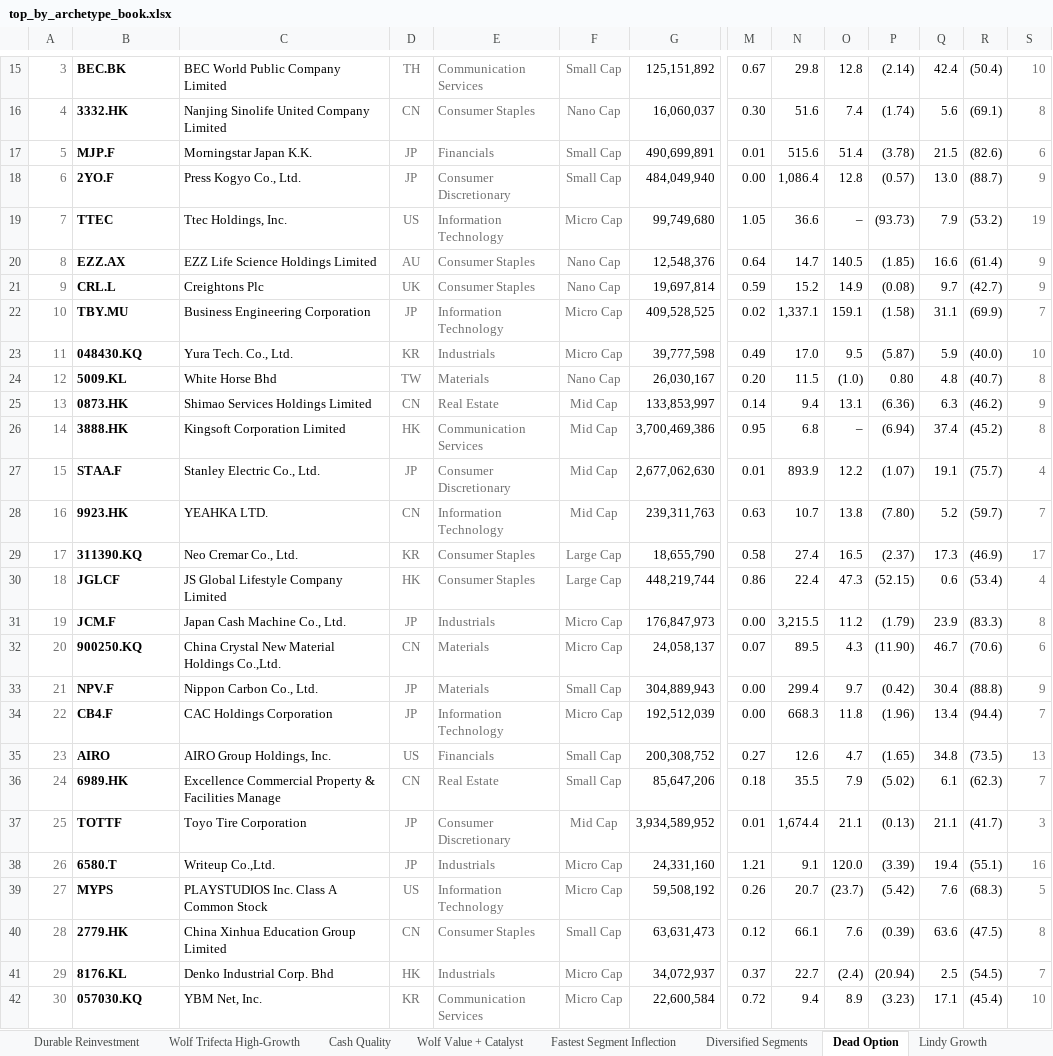
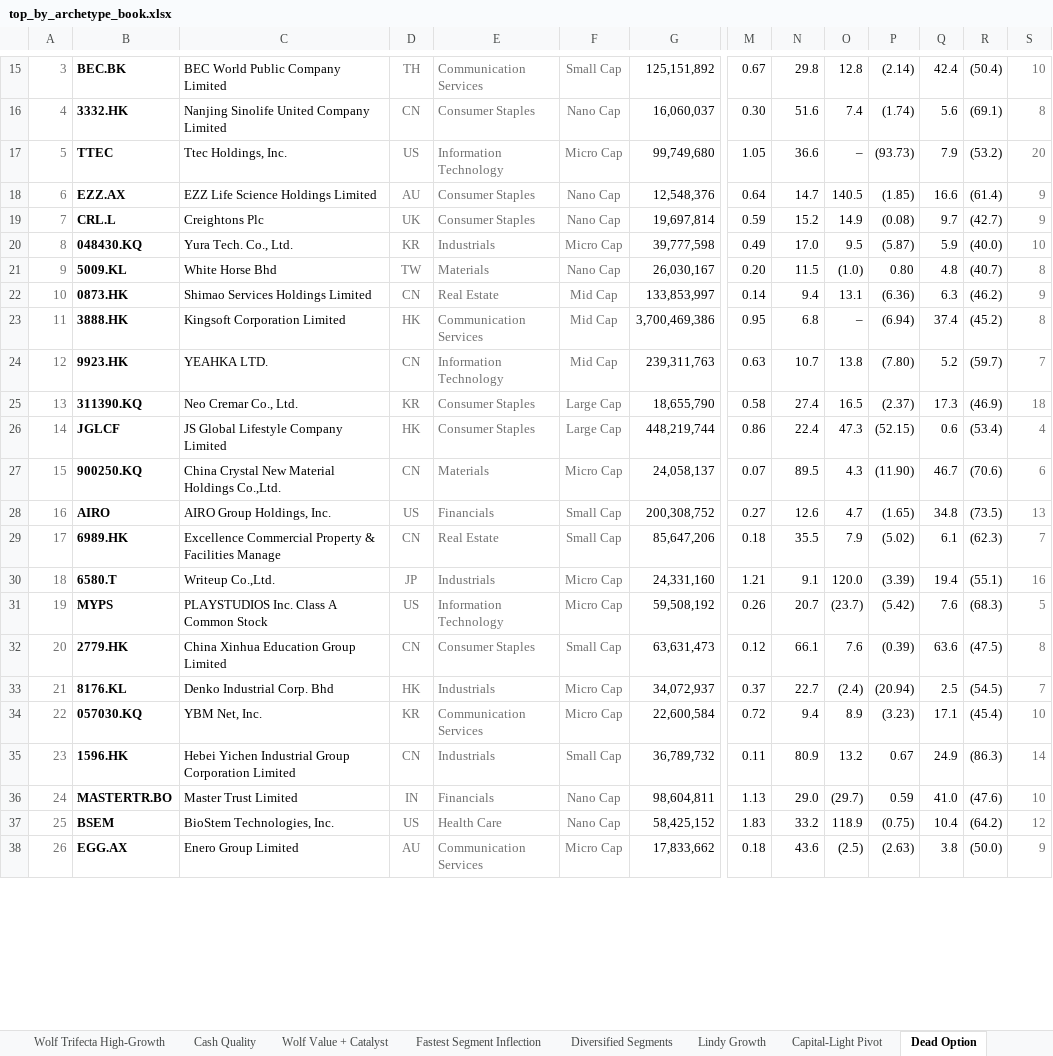
Before and after one commit to jupitersstring/cyclepapa, an Excel workbook: top_by_archetype_book.xlsx, sheet Dead Option, drawn as a sheet; only a part is shown, gaps mark what is left out; values as stored, in another font and other column widths than the file's, no borders; removed rows and columns are numbered as before the commit, all else as after; rows hold the shown columns only; the diff covers the shown part only; the diff names each change by its address in the sheet, - before the commit and + after, or states it on an @@ line.

```diff
--- a/top_by_archetype_book.xlsx (sheet Dead Option)
+++ b/top_by_archetype_book.xlsx (sheet Dead Option)
@@ sheet tab order changed: Wolf Trifecta High-Growth | Cash Quality | Wolf Value + Catalyst | Fastest Segment Inflection | Diversified Segments | Lindy Growth | Capital-Light Pivot | Dead Option @@
-row 17: 5 | MJP.F | Morningstar Japan K.K. | JP | Financials | Small Cap | 490,699,891 | 0.01 | 515.6 | 51.4 | (3.78) | 21.5 | (82.6) | 6
-row 18: 6 | 2YO.F | Press Kogyo Co., Ltd. | JP | Consumer Discretionary | Small Cap | 484,049,940 | 0.00 | 1,086.4 | 12.8 | (0.57) | 13.0 | (88.7) | 9
-A17: 7
+A17: 5
-S17: 19
+S17: 20
-A18: 8
+A18: 6
-A19: 9
+A19: 7
-row 22: 10 | TBY.MU | Business Engineering Corporation | JP | Information Technology | Micro Cap | 409,528,525 | 0.02 | 1,337.1 | 159.1 | (1.58) | 31.1 | (69.9) | 7
-A20: 11
+A20: 8
-A21: 12
+A21: 9
-A22: 13
+A22: 10
-A23: 14
+A23: 11
-row 27: 15 | STAA.F | Stanley Electric Co., Ltd. | JP | Consumer Discretionary | Mid Cap | 2,677,062,630 | 0.01 | 893.9 | 12.2 | (1.07) | 19.1 | (75.7) | 4
-A24: 16
+A24: 12
-A25: 17
+A25: 13
-S25: 17
+S25: 18
-A26: 18
+A26: 14
-row 31: 19 | JCM.F | Japan Cash Machine Co., Ltd. | JP | Industrials | Micro Cap | 176,847,973 | 0.00 | 3,215.5 | 11.2 | (1.79) | 23.9 | (83.3) | 8
-A27: 20
+A27: 15
-row 33: 21 | NPV.F | Nippon Carbon Co., Ltd. | JP | Materials | Small Cap | 304,889,943 | 0.00 | 299.4 | 9.7 | (0.42) | 30.4 | (88.8) | 9
-row 34: 22 | CB4.F | CAC Holdings Corporation | JP | Information Technology | Micro Cap | 192,512,039 | 0.00 | 668.3 | 11.8 | (1.96) | 13.4 | (94.4) | 7
-A28: 23
+A28: 16
-A29: 24
+A29: 17
-row 37: 25 | TOTTF | Toyo Tire Corporation | JP | Consumer Discretionary | Mid Cap | 3,934,589,952 | 0.01 | 1,674.4 | 21.1 | (0.13) | 21.1 | (41.7) | 3
-A30: 26
+A30: 18
-A31: 27
+A31: 19
-A32: 28
+A32: 20
-A33: 29
+A33: 21
-A34: 30
+A34: 22
+row 35: 23 | 1596.HK | Hebei Yichen Industrial Group Corporation Limited | CN | Industrials | Small Cap | 36,789,732 | 0.11 | 80.9 | 13.2 | 0.67 | 24.9 | (86.3) | 14
+row 36: 24 | MASTERTR.BO | Master Trust Limited | IN | Financials | Nano Cap | 98,604,811 | 1.13 | 29.0 | (29.7) | 0.59 | 41.0 | (47.6) | 10
+row 37: 25 | BSEM | BioStem Technologies, Inc. | US | Health Care | Nano Cap | 58,425,152 | 1.83 | 33.2 | 118.9 | (0.75) | 10.4 | (64.2) | 12
+row 38: 26 | EGG.AX | Enero Group Limited | AU | Communication Services | Micro Cap | 17,833,662 | 0.18 | 43.6 | (2.5) | (2.63) | 3.8 | (50.0) | 9
```
Also changed, not shown: 4 added rows and 2 edited cells elsewhere in this sheet, sheet Density, sheet Oak Deleveraging Yield, sheet Cover, sheet Regime-Change Cyclical, sheet BAB _ Becoming Low-Beta, sheet Wolf Compounder _Accelerating_, 36 more sheets, other sheet tabs, asymmetry_harvard_workbook.xlsx, asymmetry_nms_book.xlsx, 12 other files.
